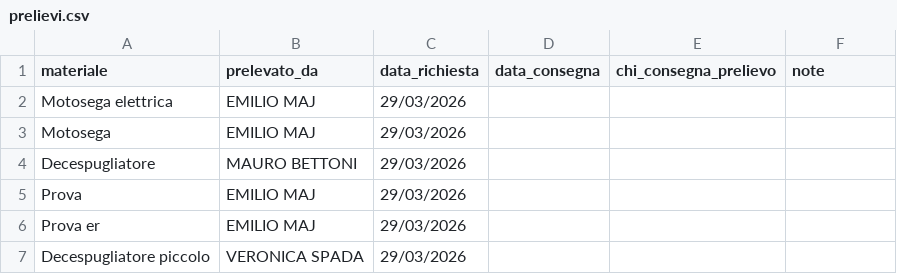
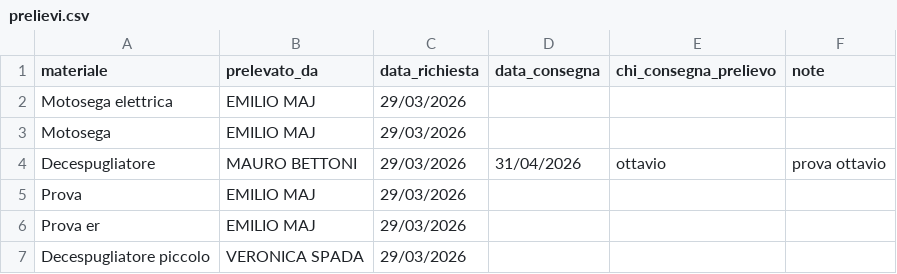
Before and after one commit to emiliomaj60-lang/prot_civ_vas, a CSV file: dati/prelievi.csv, drawn as a sheet.

Commit message:
Aggiornamento iscritto

```diff
--- a/dati/prelievi.csv
+++ b/dati/prelievi.csv
@@ -3,3 +3,3 @@ Motosega elettrica,EMILIO MAJ,29/03/2026,,,
 Motosega,EMILIO MAJ,29/03/2026,,,
-Decespugliatore,MAURO BETTONI,29/03/2026,,,
+Decespugliatore,MAURO BETTONI,29/03/2026,31/04/2026,ottavio,prova ottavio
 Prova,EMILIO MAJ,29/03/2026,,,
```
